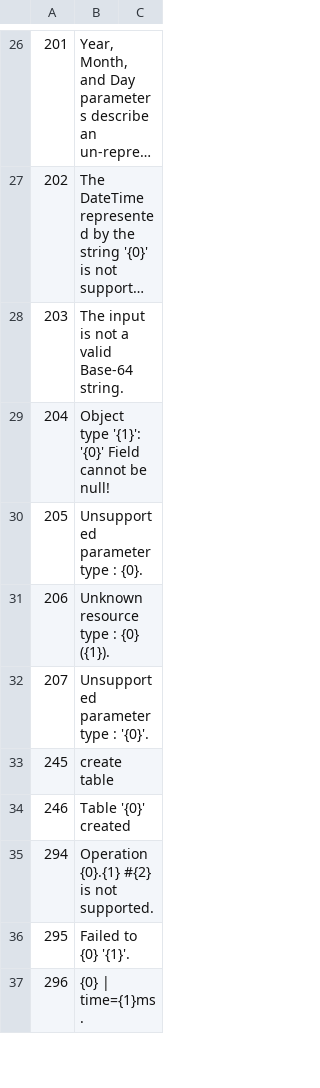
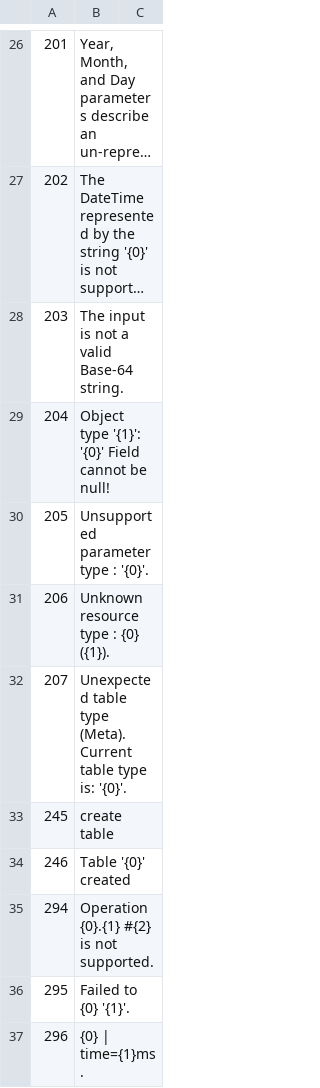
Before and after one commit to sganhy/RingCsharp, a CSV file: Ring/Util/Resources/LogMessage.csv, drawn as a sheet; only a part is shown, gaps mark what is left out; long unchanged cells end in ….

```diff
--- a/Ring/Util/Resources/LogMessage.csv
+++ b/Ring/Util/Resources/LogMessage.csv
@@ -29,5 +29,5 @@
 204,Object type '{1}': '{0}' Field cannot be null!
-205,Unsupported parameter type : {0}.
+205,Unsupported parameter type : '{0}'.
 206,Unknown resource type : {0} ({1}).
-207,Unsupported parameter type : '{0}'.
+207,Unexpected table type (Meta). Current table type is: '{0}'.
 245,create table
```
Also changed, not shown: Ring/Util/Resources/Meta.csv, 12 other files.
